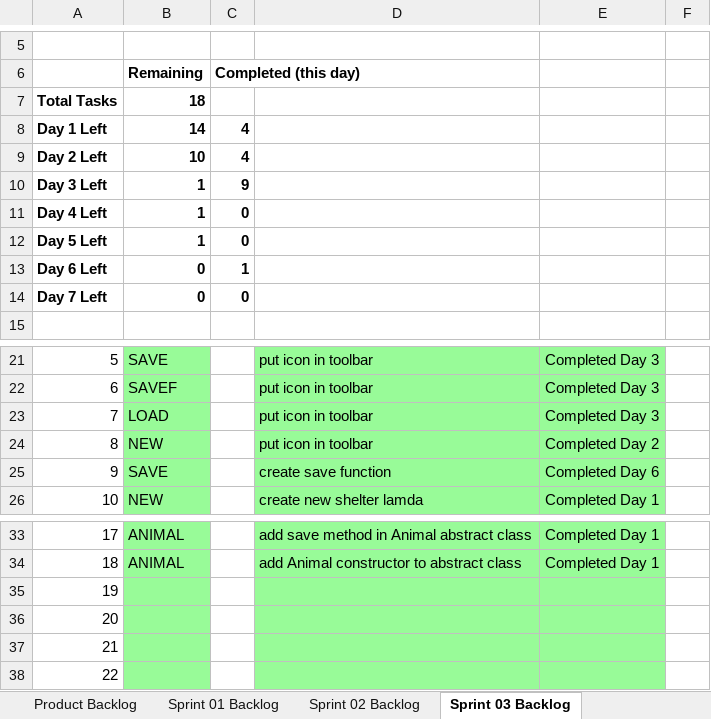
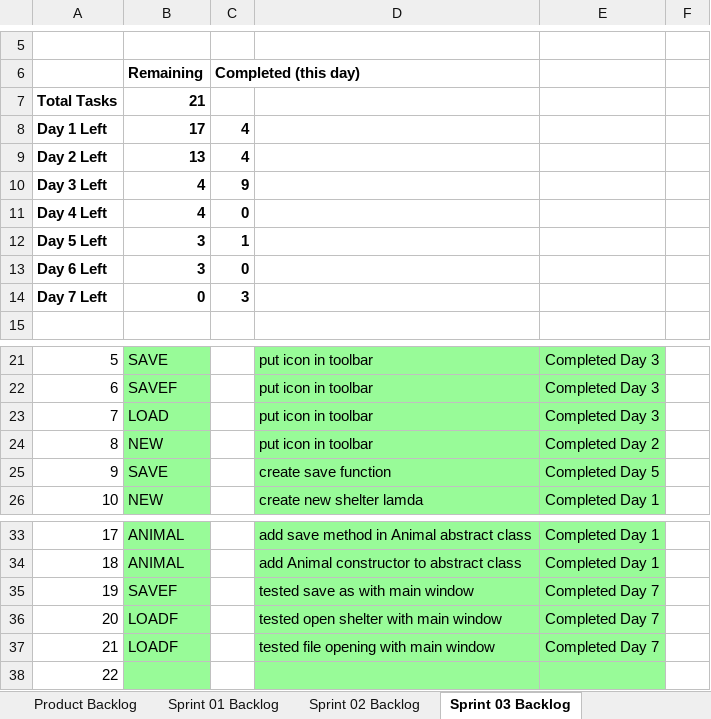
Before and after one commit to Favk/cse1325, an Excel workbook: P07/docs/Scrum.xlsx, sheet Sprint 03 Backlog, drawn as a sheet; only a part is shown, gaps mark what is left out; values as stored, in another font and other column widths than the file's, no borders; charts and pictures not drawn; the diff names each change by its address in the sheet, - before the commit and + after, or states it on an @@ line.

Commit message:
Sprint project 03

```diff
--- a/P07/docs/Scrum.xlsx (sheet Sprint 03 Backlog)
+++ b/P07/docs/Scrum.xlsx (sheet Sprint 03 Backlog)
-B7: 18
+B7: 21
-B8: 14
+B8: 17
-B9: 10
+B9: 13
-B10:B11: 1
+B10:B11: 4
-B12: 1
+B12: 3
-C12: 0
+C12: 1
-B13: 0
+B13: 3
-C13: 1
+C13: 0
-C14: 0
+C14: 3
-E25: Completed Day 6
+E25: Completed Day 5
-B35: (empty)
+B35: SAVEF
-D35: (empty)
+D35: tested save as with main window
-E35:E37: (empty)
+E35:E37: Completed Day 7
-B36:B37: (empty)
+B36:B37: LOADF
-D36: (empty)
+D36: tested open shelter with main window
-D37: (empty)
+D37: tested file opening with main window
```
Also changed, not shown: sheet Product Backlog, charts or pictures.
